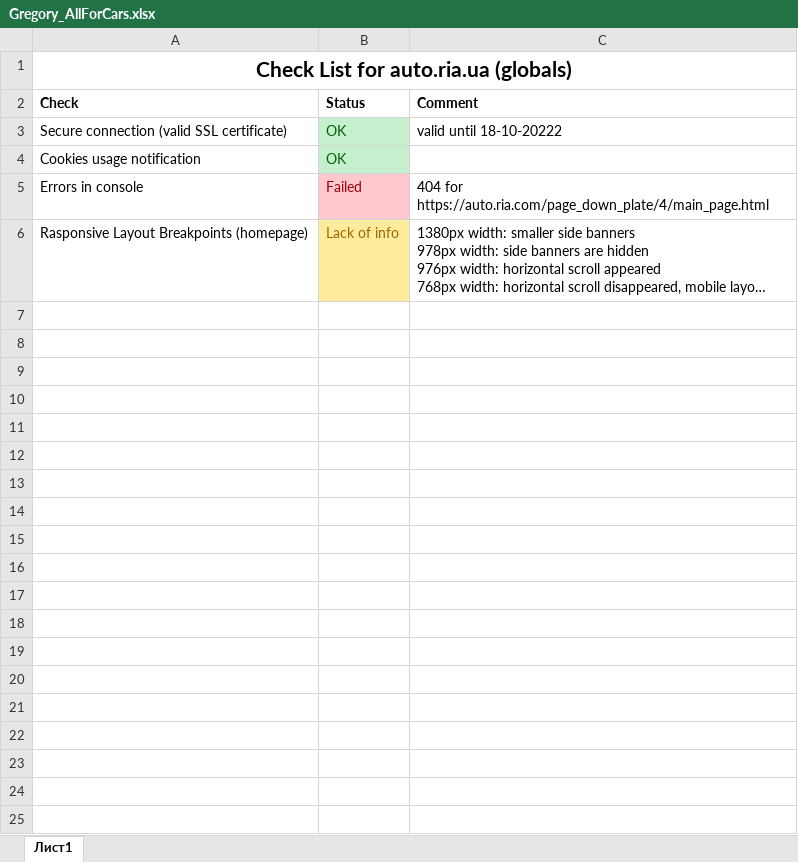
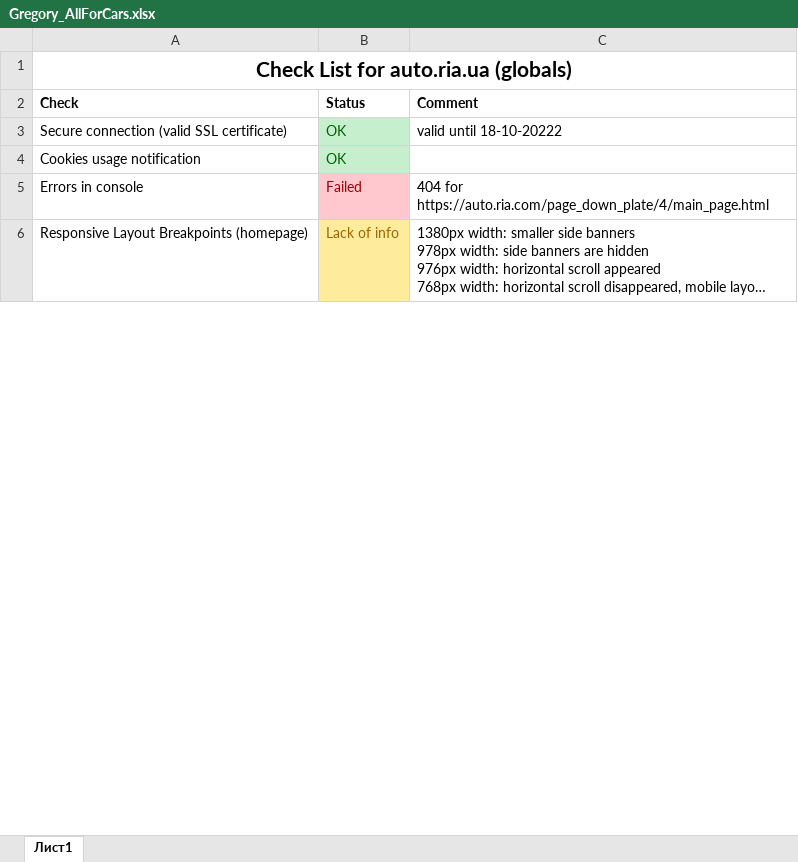
Before and after one commit to GriffinLabQA/auto-ria, an Excel workbook: CheckLists/Gregory_AllForCars.xlsx, sheet Лист1, drawn as a sheet; only a part is shown; long unchanged cells end in …; values as stored, in another font and other column widths than the file's, no borders; conditional formats not drawn; removed rows and columns are numbered as before the commit, all else as after; the diff covers the shown part only; the diff names each change by its address in the sheet, - before the commit and + after, or states it on an @@ line.

Commit message:
Update Gregory_AllForCars.xlsx

```diff
--- a/CheckLists/Gregory_AllForCars.xlsx (sheet Лист1)
+++ b/CheckLists/Gregory_AllForCars.xlsx (sheet Лист1)
-A6: Rasponsive Layout Breakpoints (homepage)
+A6: Responsive Layout Breakpoints (homepage)
-row 7: (empty)
-row 8: (empty)
-row 9: (empty)
-row 10: (empty)
-row 11: (empty)
-row 12: (empty)
-row 13: (empty)
-row 14: (empty)
-row 15: (empty)
-row 16: (empty)
-row 17: (empty)
-row 18: (empty)
-row 19: (empty)
-row 20: (empty)
-row 21: (empty)
-row 22: (empty)
-row 23: (empty)
-row 24: (empty)
-row 25: (empty)
```
Also changed, not shown: 3 added rows and 35 removed rows elsewhere in this sheet.
